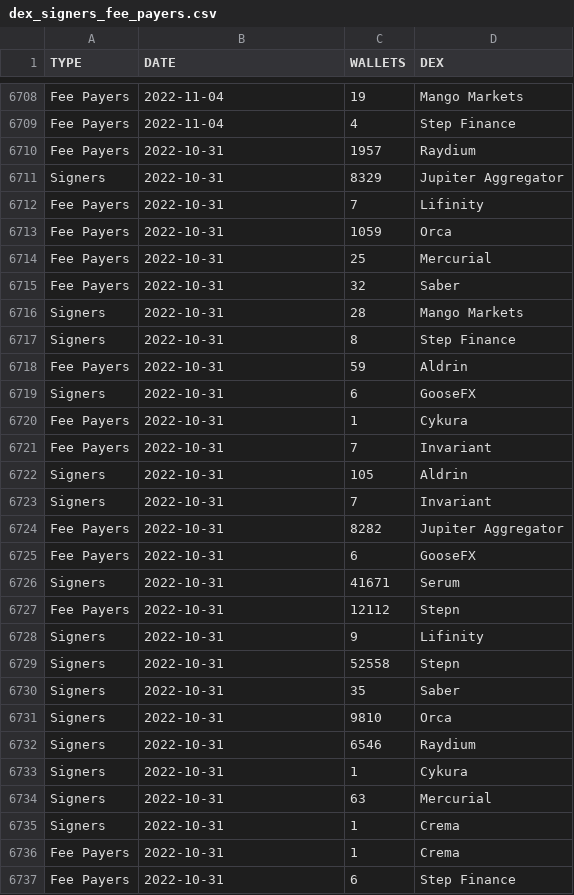
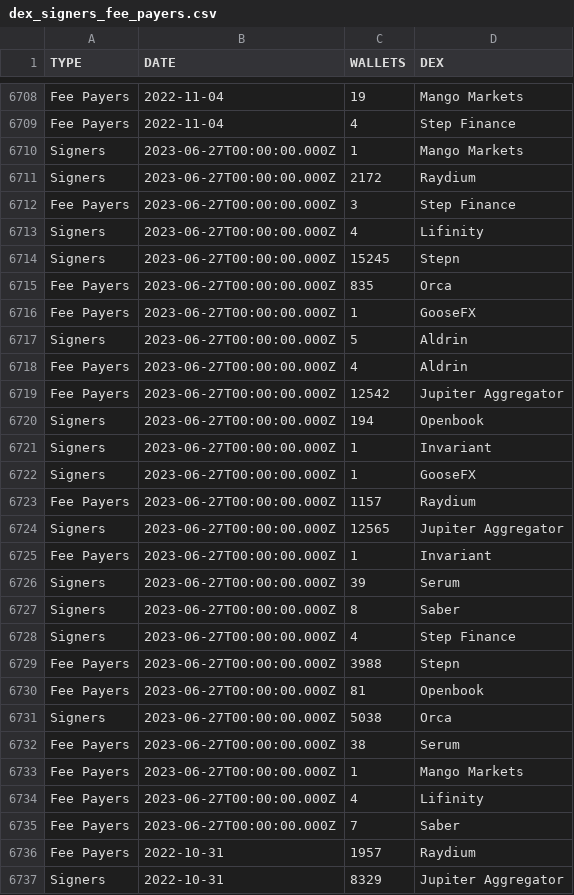
Before and after one commit to spire-fyi/spire_fyi, a CSV file: data/dex_signers_fee_payers.csv, drawn as a sheet; only a part is shown, gaps mark what is left out; the shorter side is filled out with more unchanged rows.

Commit message:
Update data

```diff
--- a/data/dex_signers_fee_payers.csv
+++ b/data/dex_signers_fee_payers.csv
@@ -6709,2 +6709,28 @@ Fee Payers,2022-11-04,19,Mango Markets
 Fee Payers,2022-11-04,4,Step Finance
+Signers,2023-06-27T00:00:00.000Z,1,Mango Markets
+Signers,2023-06-27T00:00:00.000Z,2172,Raydium
+Fee Payers,2023-06-27T00:00:00.000Z,3,Step Finance
+Signers,2023-06-27T00:00:00.000Z,4,Lifinity
+Signers,2023-06-27T00:00:00.000Z,15245,Stepn
+Fee Payers,2023-06-27T00:00:00.000Z,835,Orca
+Fee Payers,2023-06-27T00:00:00.000Z,1,GooseFX
+Signers,2023-06-27T00:00:00.000Z,5,Aldrin
+Fee Payers,2023-06-27T00:00:00.000Z,4,Aldrin
+Fee Payers,2023-06-27T00:00:00.000Z,12542,Jupiter Aggregator
+Signers,2023-06-27T00:00:00.000Z,194,Openbook
+Signers,2023-06-27T00:00:00.000Z,1,Invariant
+Signers,2023-06-27T00:00:00.000Z,1,GooseFX
+Fee Payers,2023-06-27T00:00:00.000Z,1157,Raydium
+Signers,2023-06-27T00:00:00.000Z,12565,Jupiter Aggregator
+Fee Payers,2023-06-27T00:00:00.000Z,1,Invariant
+Signers,2023-06-27T00:00:00.000Z,39,Serum
+Signers,2023-06-27T00:00:00.000Z,8,Saber
+Signers,2023-06-27T00:00:00.000Z,4,Step Finance
+Fee Payers,2023-06-27T00:00:00.000Z,3988,Stepn
+Fee Payers,2023-06-27T00:00:00.000Z,81,Openbook
+Signers,2023-06-27T00:00:00.000Z,5038,Orca
+Fee Payers,2023-06-27T00:00:00.000Z,38,Serum
+Fee Payers,2023-06-27T00:00:00.000Z,1,Mango Markets
+Fee Payers,2023-06-27T00:00:00.000Z,4,Lifinity
+Fee Payers,2023-06-27T00:00:00.000Z,7,Saber
 Fee Payers,2022-10-31,1957,Raydium
```
Also changed, not shown: data/dex_info.csv, data/fees.csv, 27 other files.
